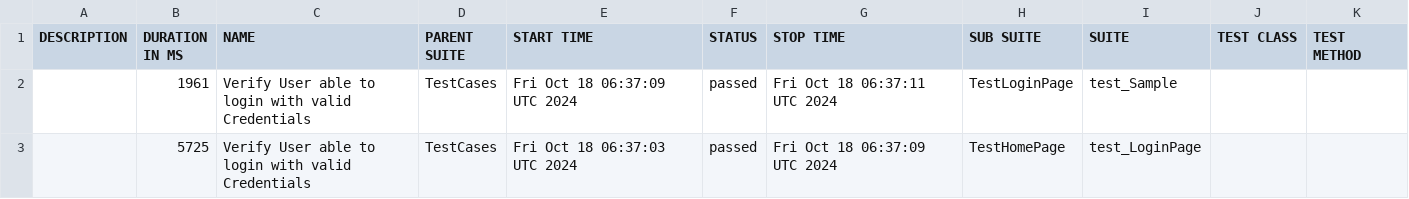
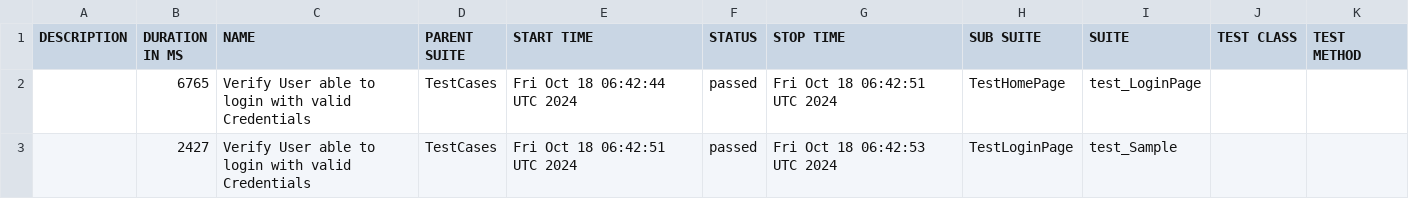
Before and after one commit to Aruna-gowda/MobileAppAuto_Demo, a CSV file: data/suites.csv, drawn as a sheet.

```diff
--- a/data/suites.csv
+++ b/data/suites.csv
@@ -1,3 +1,3 @@
 "DESCRIPTION","DURATION IN MS","NAME","PARENT SUITE","START TIME","STATUS","STOP TIME","SUB SUITE","SUITE","TEST CLASS","TEST METHOD"
-"","1961","Verify User able to login with valid Credentials","TestCases","Fri Oct 18 06:37:09 UTC 2024","passed","Fri Oct 18 06:37:11 UTC 2024","TestLoginPage","test_Sample","",""
-"","5725","Verify User able to login with valid Credentials","TestCases","Fri Oct 18 06:37:03 UTC 2024","passed","Fri Oct 18 06:37:09 UTC 2024","TestHomePage","test_LoginPage","",""
+"","6765","Verify User able to login with valid Credentials","TestCases","Fri Oct 18 06:42:44 UTC 2024","passed","Fri Oct 18 06:42:51 UTC 2024","TestHomePage","test_LoginPage","",""
+"","2427","Verify User able to login with valid Credentials","TestCases","Fri Oct 18 06:42:51 UTC 2024","passed","Fri Oct 18 06:42:53 UTC 2024","TestLoginPage","test_Sample","",""
```
Also changed, not shown: 18 other files.
